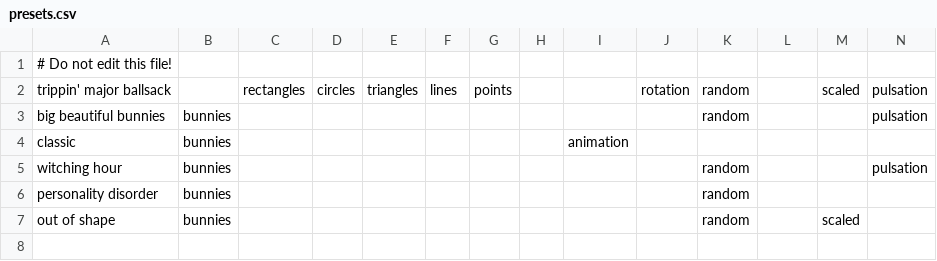
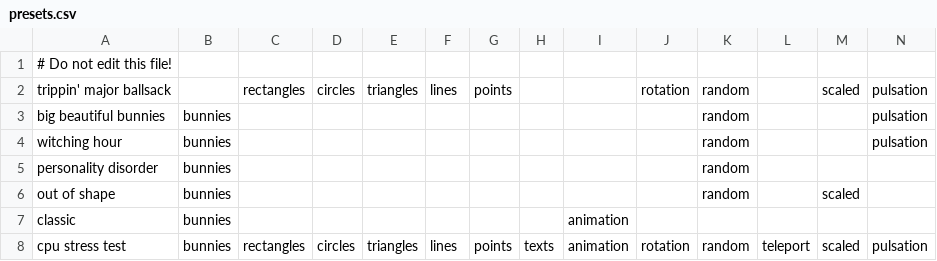
Before and after one commit to LiXiling/bunnysuite, a CSV file: presets.csv, drawn as a sheet; only a part is shown; removed rows and columns are numbered as before the commit, all else as after; rows hold the shown columns only; the diff names each change by its address in the sheet, - before the commit and + after, or states it on an @@ line.

```diff
--- a/presets.csv
+++ b/presets.csv
-row 4: classic | bunnies |  |  |  |  |  |  | animation
+row 7: classic | bunnies |  |  |  |  |  |  | animation
+row 8: cpu stress test | bunnies | rectangles | circles | triangles | lines | points | texts | animation | rotation | random | teleport | scaled | pulsation
```
Also changed, not shown: 3 other files.
